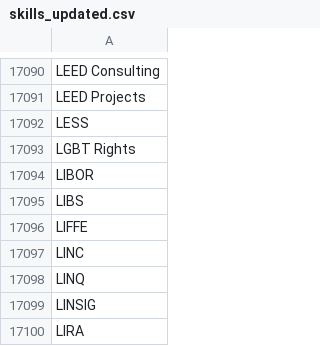
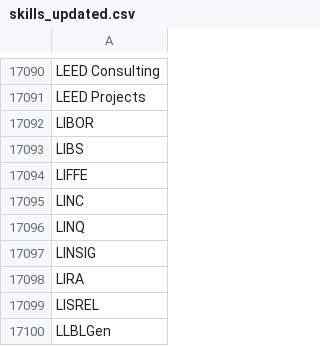
Before and after one commit to ferdian-airlangga/fastapita, a CSV file: skills_updated.csv, drawn as a sheet; only a part is shown, gaps mark what is left out; the shorter side is filled out with more unchanged rows; the diff names each change by its address in the sheet, - before the commit and + after, or states it on an @@ line.

Commit message:
fixing kamus

```diff
--- a/skills_updated.csv
+++ b/skills_updated.csv
-row 17092: LESS
-row 17093: LGBT Rights
```
